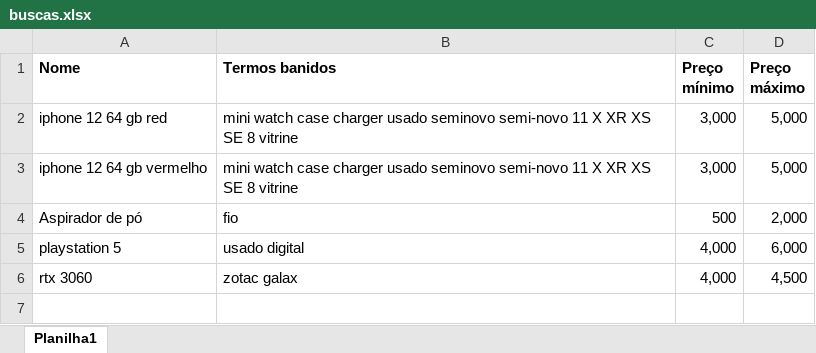
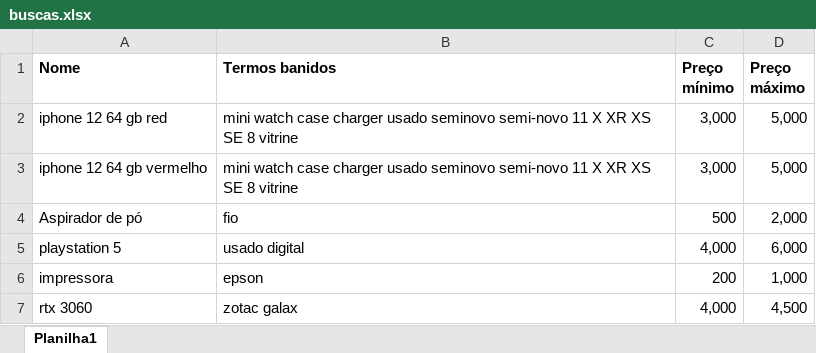
Before and after one commit to Erick-Pavani/Projeto-AutomacaoWeb, an Excel workbook: buscas.xlsx, sheet Planilha1, drawn as a sheet; values as stored, in another font and other column widths than the file's, no borders; the diff names each change by its address in the sheet, - before the commit and + after, or states it on an @@ line.

Commit message:
Email update

```diff
--- a/buscas.xlsx (sheet Planilha1)
+++ b/buscas.xlsx (sheet Planilha1)
+row 6: impressora | epson | 200 | 1,000
```
